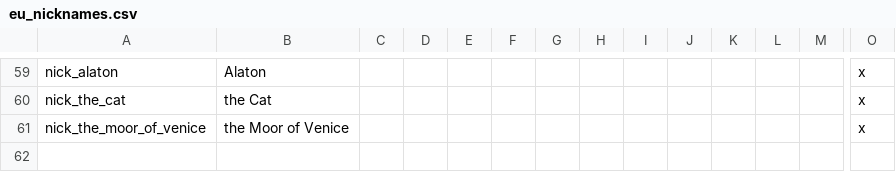
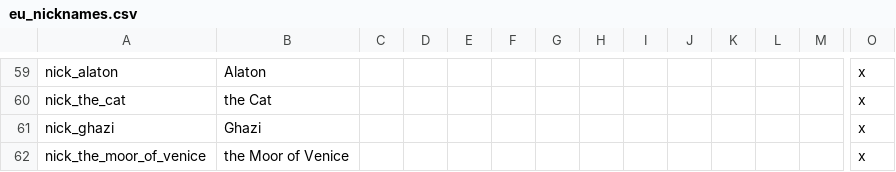
Before and after one commit to klorpa/After-The-End-Eurasia, a CSV file: ATE_Eurasia/localisation/eu_nicknames.csv, drawn as a sheet; only a part is shown, gaps mark what is left out; rows hold the shown columns only; the diff names each change by its address in the sheet, - before the commit and + after, or states it on an @@ line.

```diff
--- a/ATE_Eurasia/localisation/eu_nicknames.csv
+++ b/ATE_Eurasia/localisation/eu_nicknames.csv
+row 61: nick_ghazi | Ghazi |  |  |  |  |  |  |  |  |  |  |  | x
```
Also changed, not shown: 13 other files.
